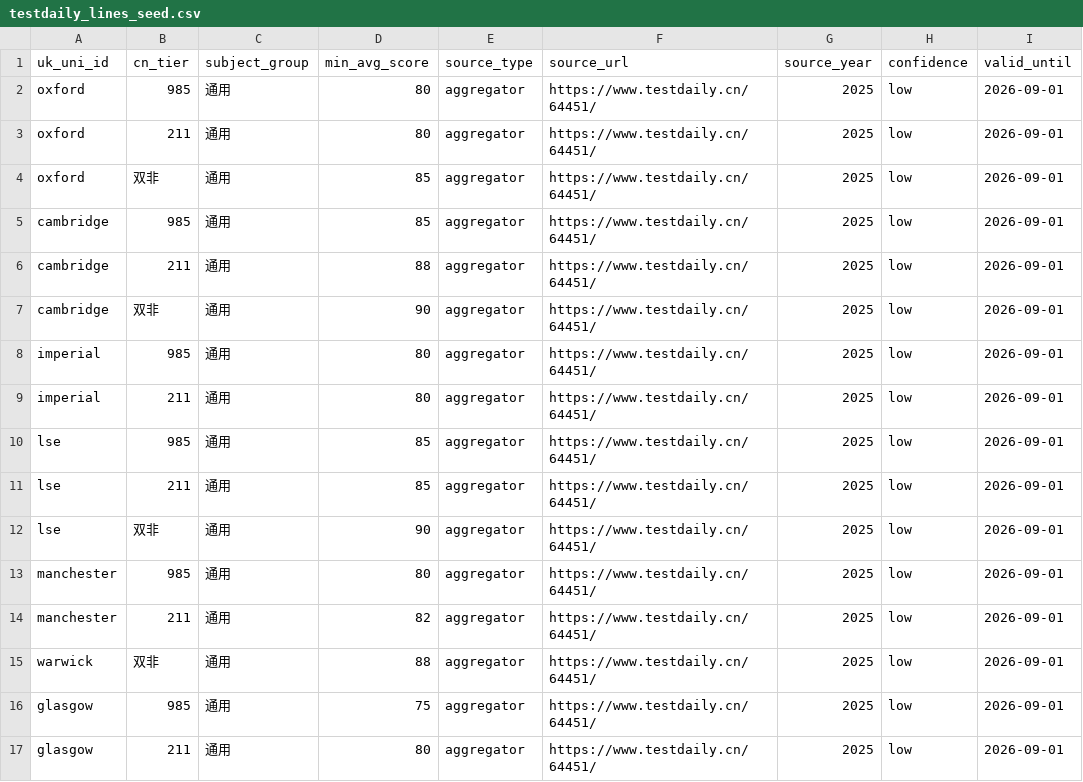
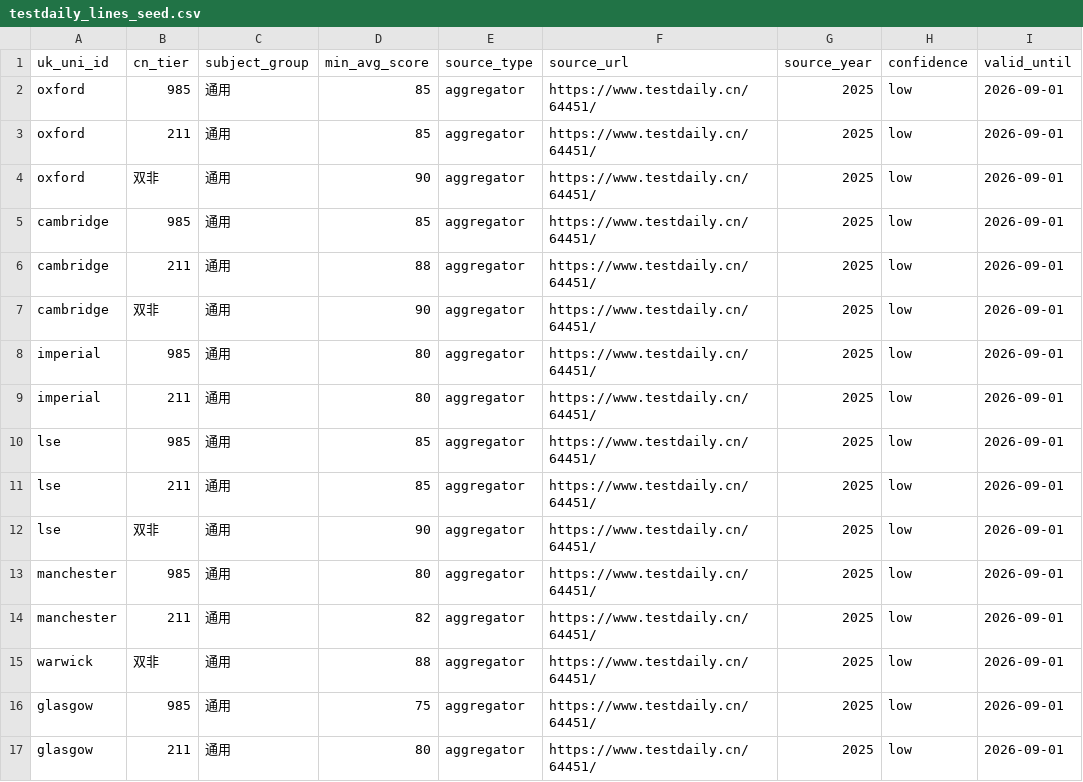
Before and after one commit to bergkampzp/liuxue, a CSV file: dbt_liuxue/seeds/testdaily_lines_seed.csv, drawn as a sheet.

Commit message:
fix: 北大vs郑大区分度 — 身份摘要条/名单内待线行(修Bristol被吞bug)/牛津种子复正85/档位说明
- /position 新增 identity(档位+名单命中差异)/on_list_pending/tier_note
- 修真bug: 名单内但无tier线的校(如北大×Bristol)此前被静默丢弃
- 牛津种子 80/80/85→85/85/90(深度调研官方页3-0核实值)
- 前端: 身份摘要条置顶(名单内/未收录对比醒目)+名单内待线行+同档同线诚实说明

```diff
--- a/dbt_liuxue/seeds/testdaily_lines_seed.csv
+++ b/dbt_liuxue/seeds/testdaily_lines_seed.csv
@@ -1,5 +1,5 @@
 uk_uni_id,cn_tier,subject_group,min_avg_score,source_type,source_url,source_year,confidence,valid_until
-oxford,985,通用,80,aggregator,https://www.testdaily.cn/64451/,2025,low,2026-09-01
-oxford,211,通用,80,aggregator,https://www.testdaily.cn/64451/,2025,low,2026-09-01
-oxford,双非,通用,85,aggregator,https://www.testdaily.cn/64451/,2025,low,2026-09-01
+oxford,985,通用,85,aggregator,https://www.testdaily.cn/64451/,2025,low,2026-09-01
+oxford,211,通用,85,aggregator,https://www.testdaily.cn/64451/,2025,low,2026-09-01
+oxford,双非,通用,90,aggregator,https://www.testdaily.cn/64451/,2025,low,2026-09-01
 cambridge,985,通用,85,aggregator,https://www.testdaily.cn/64451/,2025,low,2026-09-01
```
Also changed, not shown: 2 other files.
